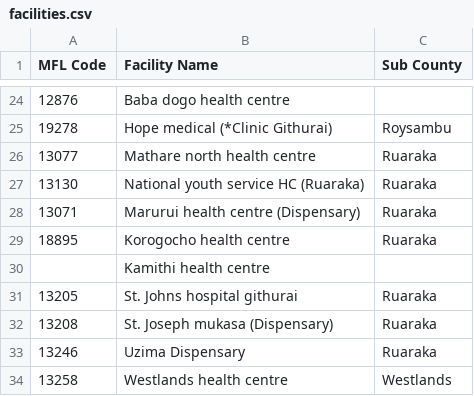
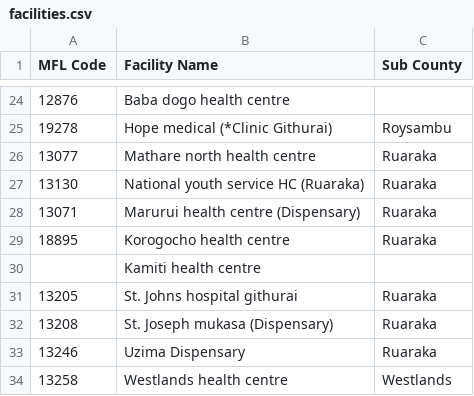
Before and after one commit to esaude/mental-health, a CSV file: api/src/main/resources/metadata/facilities.csv, drawn as a sheet; only a part is shown, gaps mark what is left out.

Commit message:
edit facility names, rename unkown location, add LTFU flag

```diff
--- a/api/src/main/resources/metadata/facilities.csv
+++ b/api/src/main/resources/metadata/facilities.csv
@@ -29,3 +29,3 @@ MFL Code,Facility Name,Sub County
 18895,Korogocho health centre,Ruaraka
-,Kamithi health centre
+,Kamiti health centre
 13205,St. Johns hospital githurai,Ruaraka
```
Also changed, not shown: 4 other files.
